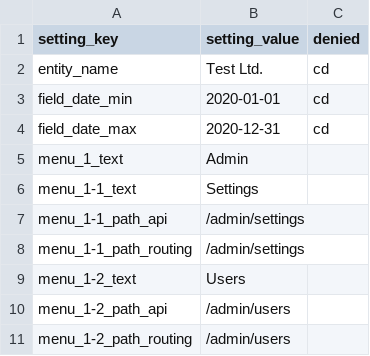
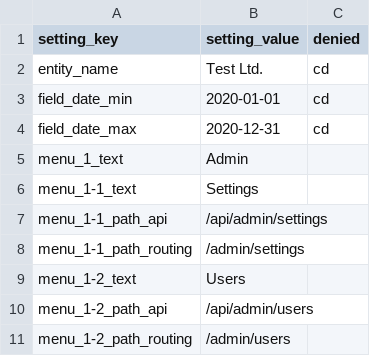
Before and after one commit to plinioprado/ctr1-django, a CSV file: ctr1/dao/csv/setting.csv, drawn as a sheet.

```diff
--- a/ctr1/dao/csv/setting.csv
+++ b/ctr1/dao/csv/setting.csv
@@ -6,6 +6,6 @@ menu_1_text,Admin,
 menu_1-1_text,Settings,
-menu_1-1_path_api,/admin/settings
+menu_1-1_path_api,/api/admin/settings
 menu_1-1_path_routing,/admin/settings
 menu_1-2_text,Users,
-menu_1-2_path_api,/admin/users
+menu_1-2_path_api,/api/admin/users
 menu_1-2_path_routing,/admin/users
```
Also changed, not shown: 4 other files.
